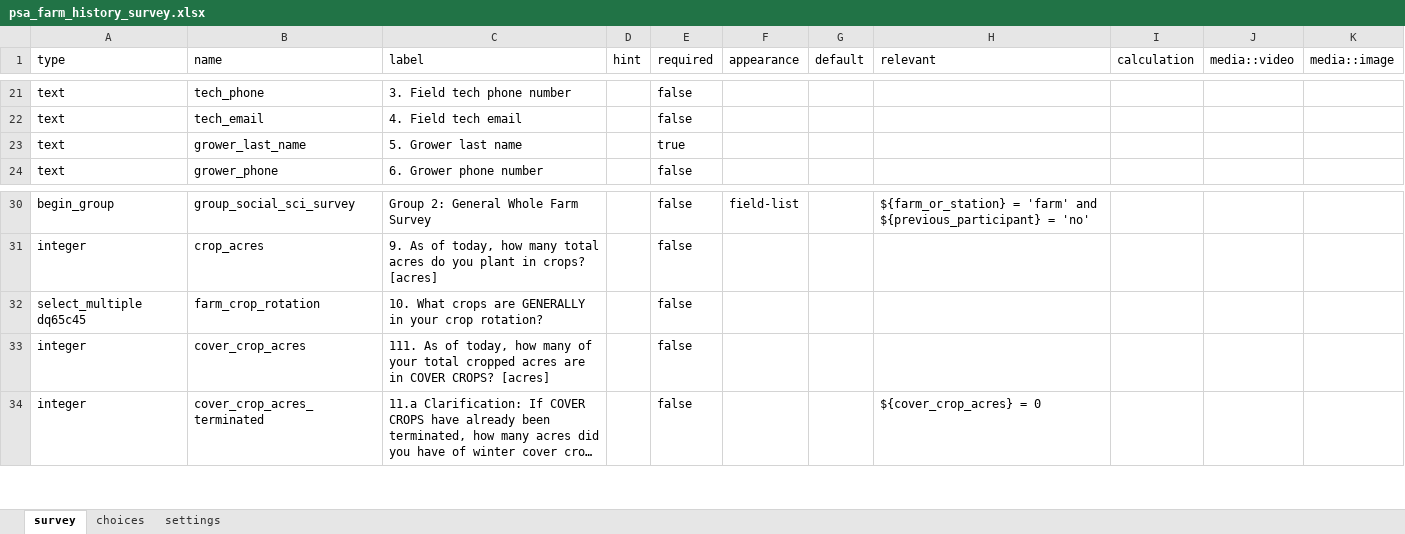
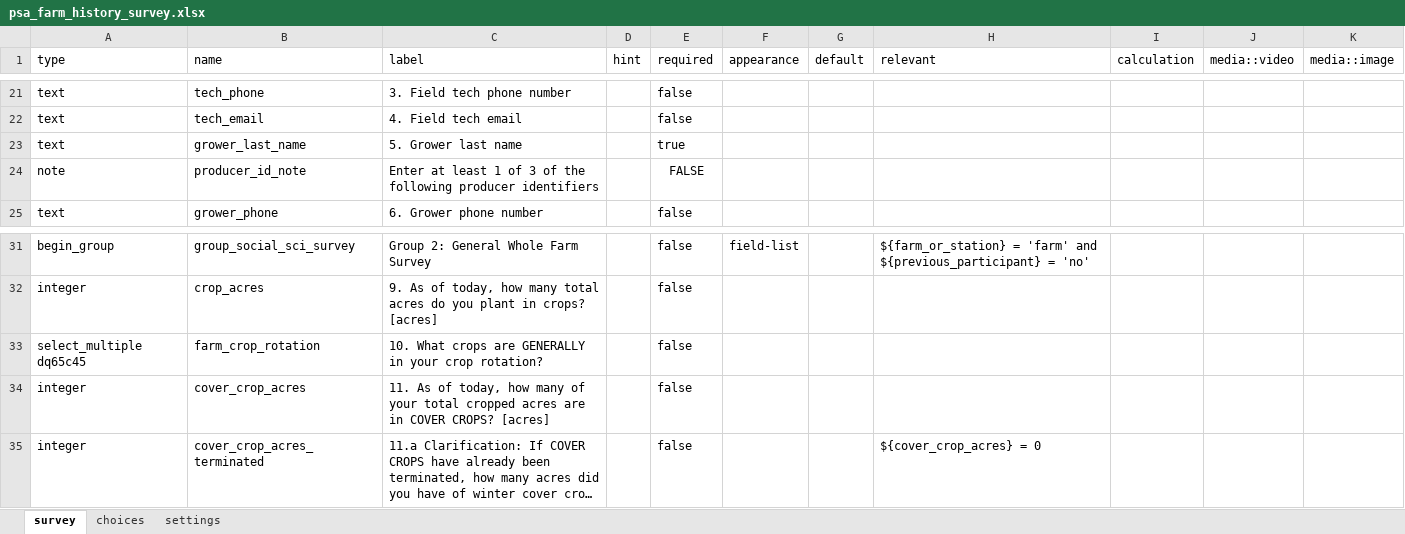
Before and after one commit to precision-sustainable-ag/Kobo, an Excel workbook: forms/psa_farm_history_survey/psa_farm_history_survey.xlsx, sheet survey, drawn as a sheet; only a part is shown, gaps mark what is left out; long unchanged cells end in …; values as stored, in another font and other column widths than the file's, no borders; addresses are those after the commit; the diff names each change by its address in the sheet, - before the commit and + after, or states it on an @@ line.

Commit message:
update to producer ID clarifying note
Tell users to add at least 1 of 3 of producer identifiers:
1. Grower Phone
2. Grower Email
3. Producer ID

```diff
--- a/forms/psa_farm_history_survey/psa_farm_history_survey.xlsx (sheet survey)
+++ b/forms/psa_farm_history_survey/psa_farm_history_survey.xlsx (sheet survey)
+row 24: note | producer_id_note | Enter at least 1 of 3 of the following producer identifiers |  | FALSE
-C34 (label): 111. As of…
+C34 (label): 11. As of…
```
Also changed, not shown: 2 other files.
